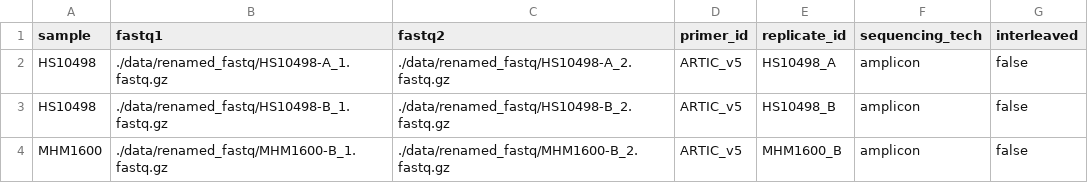
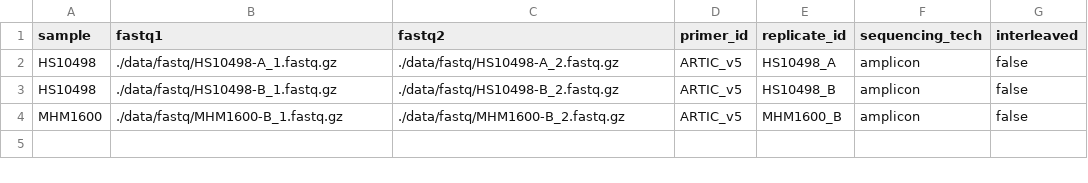
Before and after one commit to mccronelab/SNPer, a CSV file: testSampleSheet_opt.csv, drawn as a sheet.

Commit message:
Reorganize data dirs: renamed_fastq->fastq, sars_reference->reference
Rename data/renamed_fastq/ to data/fastq/ and data/sars_reference/ to
data/reference/ to house the multi-segment test set alongside the
existing SARS-CoV-2 data. Update every referrer to the new paths: all
sample sheets, the nextflow.config test/test_apptainer/rhino_test
profiles, and the nf-test configs. Also record the multi-segment work in
the v2.3.0-Beta changelog entry.

```diff
--- a/testSampleSheet_opt.csv
+++ b/testSampleSheet_opt.csv
@@ -1,4 +1,4 @@
 sample,fastq1,fastq2,primer_id,replicate_id,sequencing_tech,interleaved
-HS10498, ./data/renamed_fastq/HS10498-A_1.fastq.gz, ./data/renamed_fastq/HS10498-A_2.fastq.gz, ARTIC_v5, HS10498_A, amplicon, false
-HS10498, ./data/renamed_fastq/HS10498-B_1.fastq.gz, ./data/renamed_fastq/HS10498-B_2.fastq.gz, ARTIC_v5, HS10498_B, amplicon, false
-MHM1600, ./data/renamed_fastq/MHM1600-B_1.fastq.gz, ./data/renamed_fastq/MHM1600-B_2.fastq.gz, ARTIC_v5, MHM1600_B, amplicon, false
+HS10498, ./data/fastq/HS10498-A_1.fastq.gz, ./data/fastq/HS10498-A_2.fastq.gz, ARTIC_v5, HS10498_A, amplicon, false
+HS10498, ./data/fastq/HS10498-B_1.fastq.gz, ./data/fastq/HS10498-B_2.fastq.gz, ARTIC_v5, HS10498_B, amplicon, false
+MHM1600, ./data/fastq/MHM1600-B_1.fastq.gz, ./data/fastq/MHM1600-B_2.fastq.gz, ARTIC_v5, MHM1600_B, amplicon, false
```
Also changed, not shown: testSampleSheet_interleaved.csv, testSampleSheet_req.csv, 19 other files.
